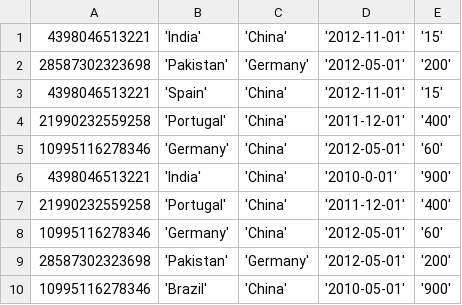
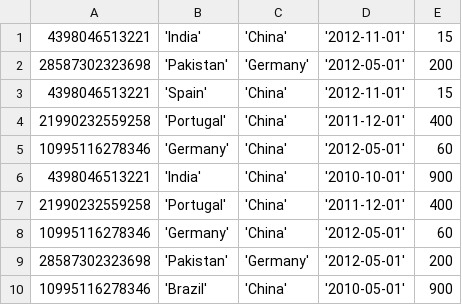
Before and after one commit to RafaelCMira/data-modeling-project, a CSV file: inputs/dataset 0.3/parallel_4 neo4j.csv, drawn as a sheet.

```diff
--- a/inputs/dataset 0.3/parallel_4 neo4j.csv
+++ b/inputs/dataset 0.3/parallel_4 neo4j.csv
@@ -1,10 +1,10 @@
-4398046513221,'India','China','2012-11-01','15'
-28587302323698,'Pakistan','Germany','2012-05-01','200'
-4398046513221,'Spain','China','2012-11-01','15'
-21990232559258,'Portugal','China','2011-12-01','400'
-10995116278346,'Germany','China','2012-05-01','60'
-4398046513221,'India','China','2010-0-01','900'
-21990232559258,'Portugal','China','2011-12-01','400'
-10995116278346,'Germany','China','2012-05-01','60'
-28587302323698,'Pakistan','Germany','2012-05-01','200'
-10995116278346,'Brazil','China','2010-05-01','900'
+4398046513221,'India','China','2012-11-01',15
+28587302323698,'Pakistan','Germany','2012-05-01',200
+4398046513221,'Spain','China','2012-11-01',15
+21990232559258,'Portugal','China','2011-12-01',400
+10995116278346,'Germany','China','2012-05-01',60
+4398046513221,'India','China','2010-10-01',900
+21990232559258,'Portugal','China','2011-12-01',400
+10995116278346,'Germany','China','2012-05-01',60
+28587302323698,'Pakistan','Germany','2012-05-01',200
+10995116278346,'Brazil','China','2010-05-01',900
```
Also changed, not shown: 8 other files.
